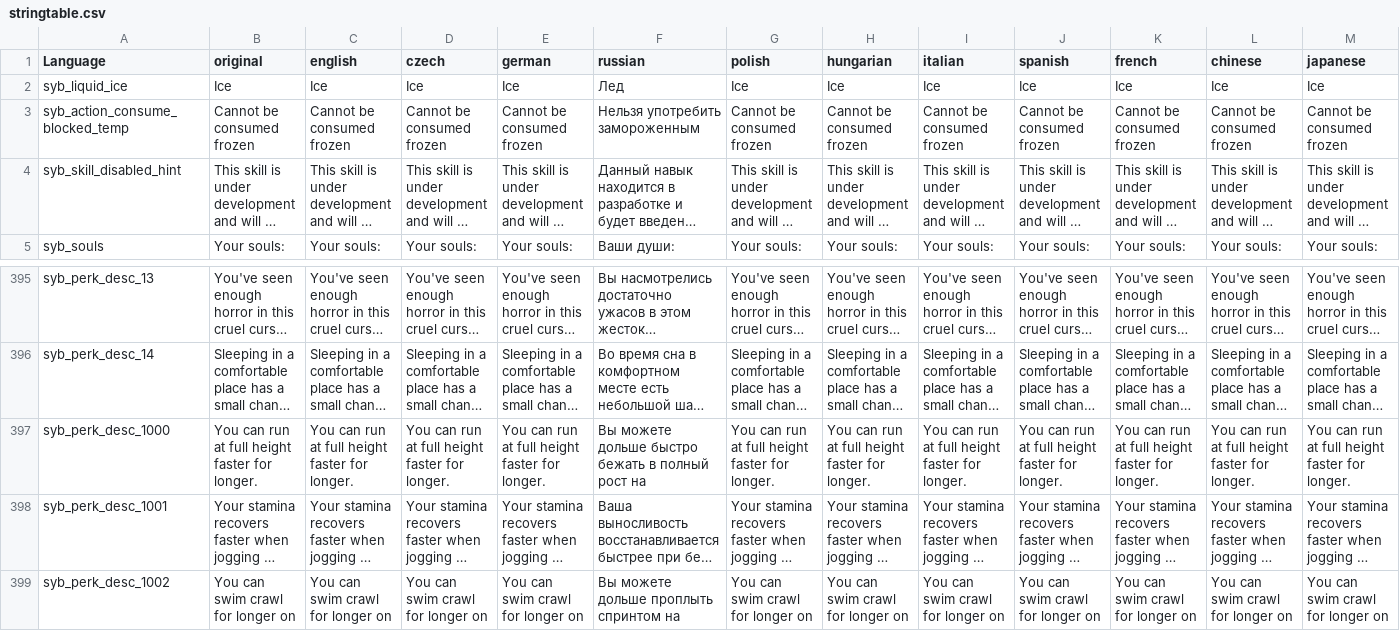
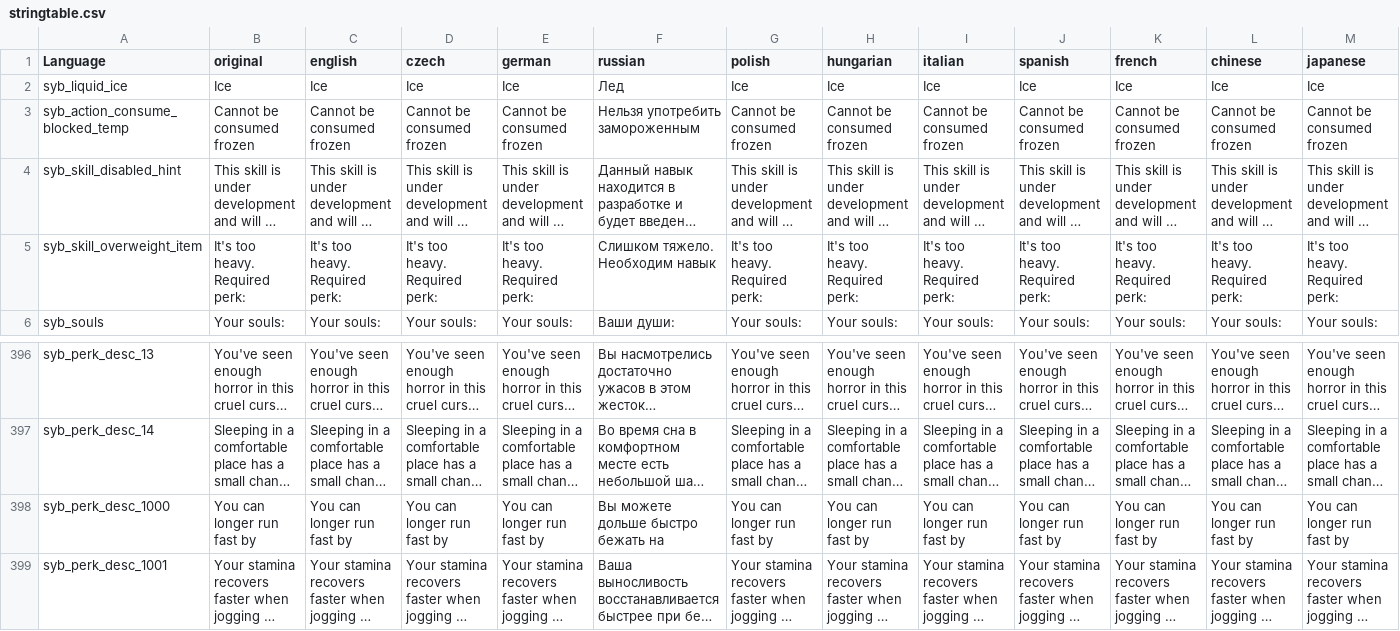
Before and after one commit to TerjeBruoygard/SyberiaScripts, a CSV file: src/languagecore/stringtable.csv, drawn as a sheet; only a part is shown, gaps mark what is left out; the shorter side is filled out with more unchanged rows; long unchanged cells end in …; addresses are those after the commit; rows hold the shown columns only; the diff covers the shown part only; the diff names each change by its address in the sheet, - before the commit and + after, or states it on an @@ line.

Commit message:
Implement strength perks

```diff
--- a/src/languagecore/stringtable.csv
+++ b/src/languagecore/stringtable.csv
+row 5: syb_skill_overweight_item | It's too heavy. Required perk: | It's too heavy. Required perk: | It's too heavy. Required perk: | It's too heavy. Required perk: | Слишком тяжело. Необходим навык | It's too heavy. Required perk: | It's too heavy. Required perk: | It's too heavy. Required perk: | It's too heavy. Required perk: | It's too heavy. Required perk: | It's too heavy. Required perk: | It's too heavy. Required perk:
-B398 (original): You can run at full height faster for longer.
+B398 (original): You can longer run fast by
-C398 (english): You can run at full height faster for longer.
+C398 (english): You can longer run fast by
-D398 (czech): You can run at full height faster for longer.
+D398 (czech): You can longer run fast by
-E398 (german): You can run at full height faster for longer.
+E398 (german): You can longer run fast by
-F398 (russian): Вы можете дольше быстро бежать в полный рост на
+F398 (russian): Вы можете дольше быстро бежать на
-G398 (polish): You can run at full height faster for longer.
+G398 (polish): You can longer run fast by
-H398 (hungarian): You can run at full height faster for longer.
+H398 (hungarian): You can longer run fast by
-I398 (italian): You can run at full height faster for longer.
+I398 (italian): You can longer run fast by
-J398 (spanish): You can run at full height faster for longer.
+J398 (spanish): You can longer run fast by
-K398 (french): You can run at full height faster for longer.
+K398 (french): You can longer run fast by
-L398 (chinese): You can run at full height faster for longer.
+L398 (chinese): You can longer run fast by
-M398 (japanese): You can run at full height faster for longer.
+M398 (japanese): You can longer run fast by
```
Also changed, not shown: 2 edited cells elsewhere in this file, 4 other files.
